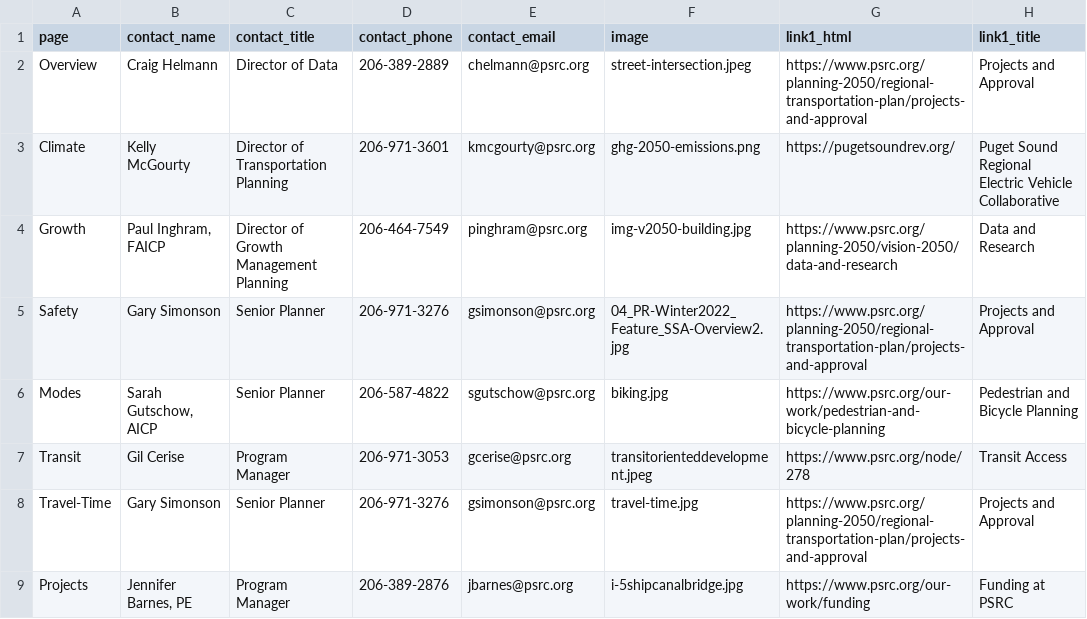
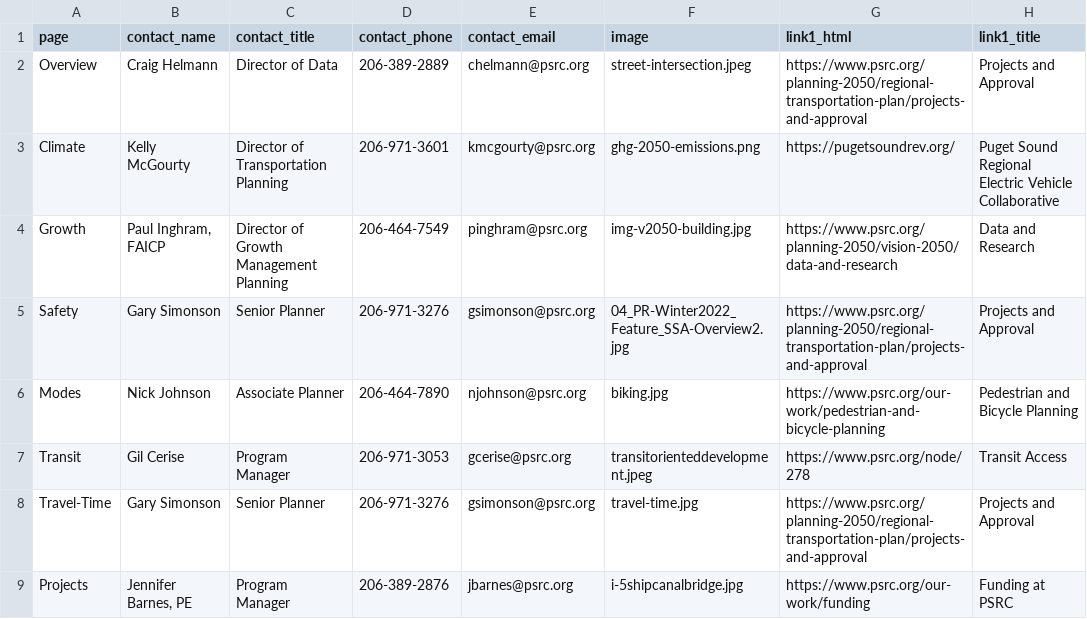
Before and after one commit to psrc/rtp-dashboard, a CSV file: data/left_panel_information.csv, drawn as a sheet; only a part is shown; the diff names each change by its address in the sheet, - before the commit and + after, or states it on an @@ line.

```diff
--- a/data/left_panel_information.csv
+++ b/data/left_panel_information.csv
-B6 (contact_name): Sarah Gutschow, AICP
+B6 (contact_name): Nick Johnson
-C6 (contact_title): Senior Planner
+C6 (contact_title): Associate Planner
-D6 (contact_phone): 206-587-4822
+D6 (contact_phone): 206-464-7890
-E6 (contact_email): sgutschow@psrc.org
+E6 (contact_email): njohnson@psrc.org
```
Also changed, not shown: data/page_text.csv, data/source_information.csv, 6 other files.
